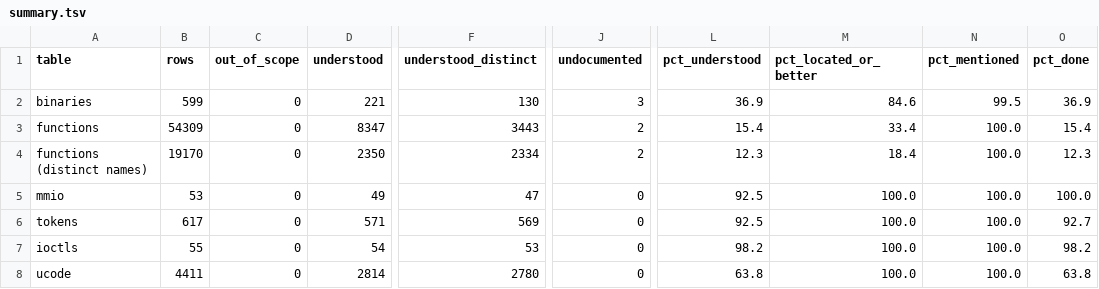
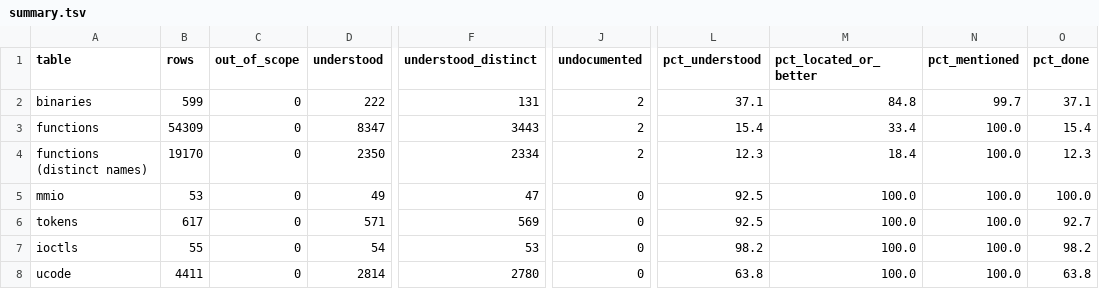
Before and after one commit to jamesbraid/kona, a TSV file: docs/inventory/summary.tsv, drawn as a sheet; only a part is shown, gaps mark what is left out; the diff names each change by its address in the sheet, - before the commit and + after, or states it on an @@ line.

```diff
--- a/docs/inventory/summary.tsv
+++ b/docs/inventory/summary.tsv
-D2 (understood): 221
+D2 (understood): 222
-F2 (understood_distinct): 130
+F2 (understood_distinct): 131
-J2 (undocumented): 3
+J2 (undocumented): 2
-L2 (pct_understood): 36.9
+L2 (pct_understood): 37.1
-M2 (pct_located_or_better): 84.6
+M2 (pct_located_or_better): 84.8
-N2 (pct_mentioned): 99.5
+N2 (pct_mentioned): 99.7
-O2 (pct_done): 36.9
+O2 (pct_done): 37.1
```
Also changed, not shown: docs/inventory/binaries.tsv, 3 other files.
